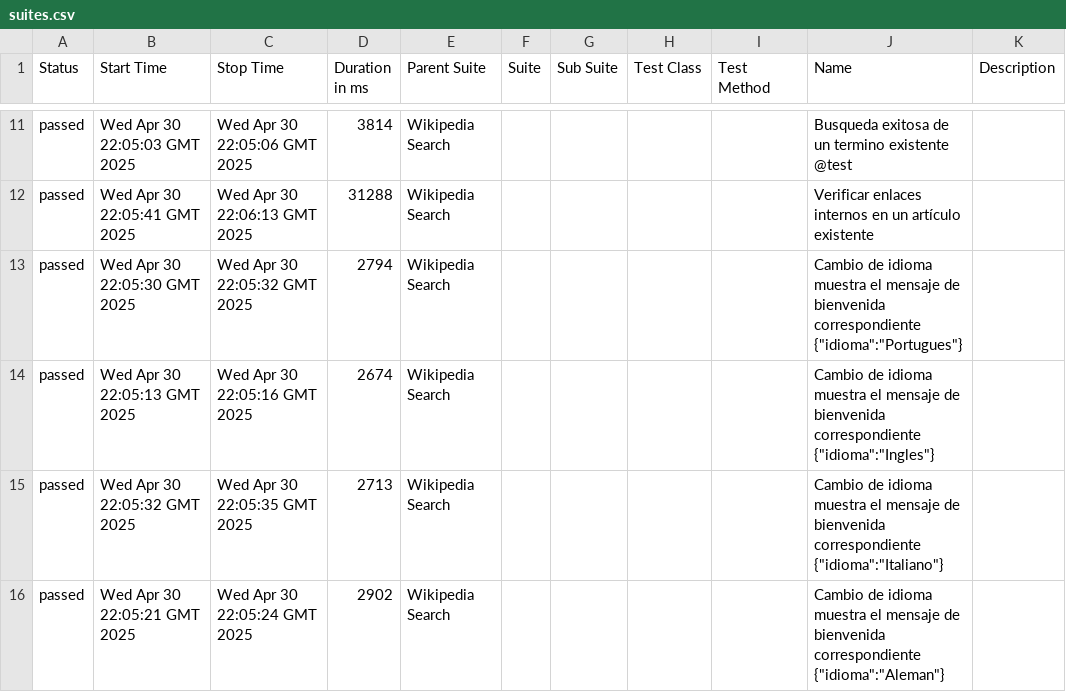
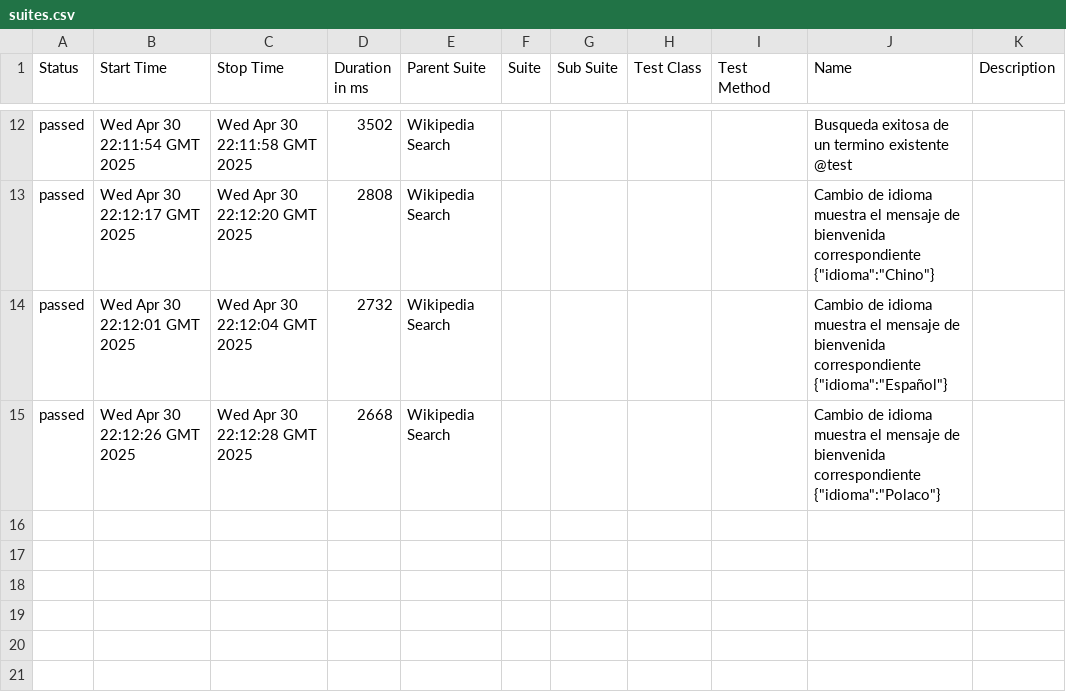
Before and after one commit to GoldTryck/WikipediaCodecept, a CSV file: data/suites.csv, drawn as a sheet; only a part is shown, gaps mark what is left out; the diff covers the shown part only.

```diff
--- a/data/suites.csv
+++ b/data/suites.csv
@@ -11,6 +12,4 @@
-"passed","Wed Apr 30 22:05:03 GMT 2025","Wed Apr 30 22:05:06 GMT 2025","3814","Wikipedia Search","","","","","Busqueda exitosa de un termino existente @test",""
-"passed","Wed Apr 30 22:05:41 GMT 2025","Wed Apr 30 22:06:13 GMT 2025","31288","Wikipedia Search","","","","","Verificar enlaces internos en un artículo existente",""
-"passed","Wed Apr 30 22:05:30 GMT 2025","Wed Apr 30 22:05:32 GMT 2025","2794","Wikipedia Search","","","","","Cambio de idioma muestra el mensaje de bienvenida correspondiente {""idioma"":""Portugues""}",""
-"passed","Wed Apr 30 22:05:13 GMT 2025","Wed Apr 30 22:05:16 GMT 2025","2674","Wikipedia Search","","","","","Cambio de idioma muestra el mensaje de bienvenida correspondiente {""idioma"":""Ingles""}",""
-"passed","Wed Apr 30 22:05:32 GMT 2025","Wed Apr 30 22:05:35 GMT 2025","2713","Wikipedia Search","","","","","Cambio de idioma muestra el mensaje de bienvenida correspondiente {""idioma"":""Italiano""}",""
-"passed","Wed Apr 30 22:05:21 GMT 2025","Wed Apr 30 22:05:24 GMT 2025","2902","Wikipedia Search","","","","","Cambio de idioma muestra el mensaje de bienvenida correspondiente {""idioma"":""Aleman""}",""
+"passed","Wed Apr 30 22:11:54 GMT 2025","Wed Apr 30 22:11:58 GMT 2025","3502","Wikipedia Search","","","","","Busqueda exitosa de un termino existente @test",""
+"passed","Wed Apr 30 22:12:17 GMT 2025","Wed Apr 30 22:12:20 GMT 2025","2808","Wikipedia Search","","","","","Cambio de idioma muestra el mensaje de bienvenida correspondiente {""idioma"":""Chino""}",""
+"passed","Wed Apr 30 22:12:01 GMT 2025","Wed Apr 30 22:12:04 GMT 2025","2732","Wikipedia Search","","","","","Cambio de idioma muestra el mensaje de bienvenida correspondiente {""idioma"":""Español""}",""
+"passed","Wed Apr 30 22:12:26 GMT 2025","Wed Apr 30 22:12:28 GMT 2025","2668","Wikipedia Search","","","","","Cambio de idioma muestra el mensaje de bienvenida correspondiente {""idioma"":""Polaco""}",""
```
Also changed, not shown: 2 added rows, 1 removed row and 28 edited cells elsewhere in this file, 38 other files.
